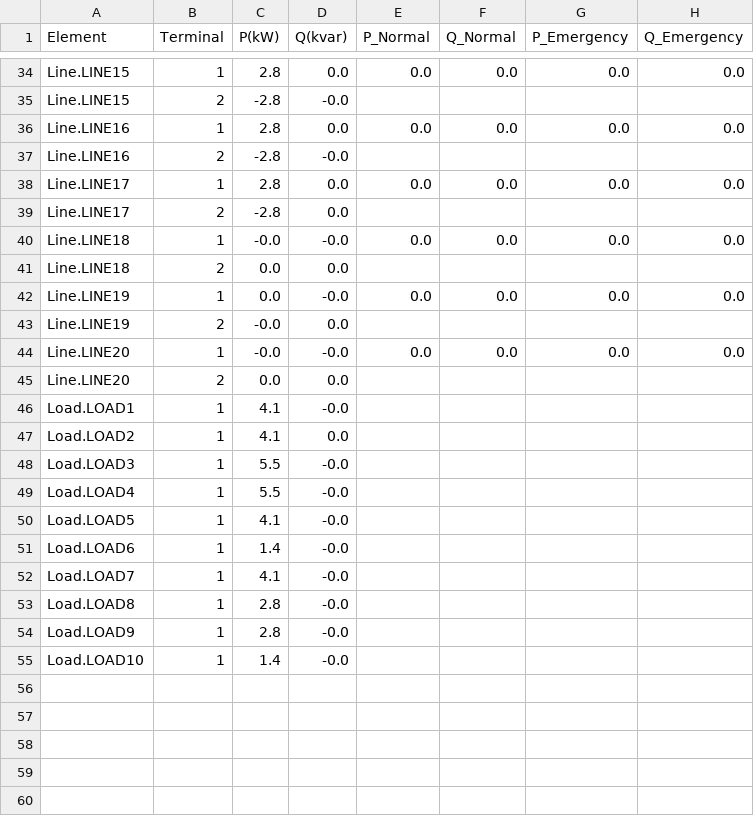
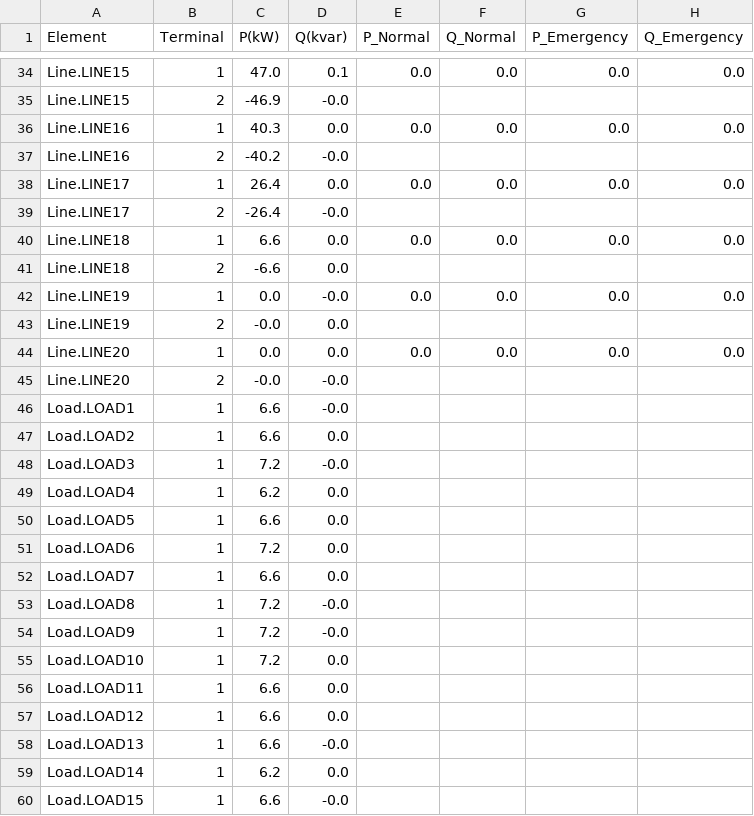
Before and after one commit to calume/Harmonic_OpenDSS, a CSV file: LVTest_EXP_POWERS.CSV, drawn as a sheet; only a part is shown, gaps mark what is left out; the diff covers the shown part only.

```diff
--- a/LVTest_EXP_POWERS.CSV
+++ b/LVTest_EXP_POWERS.CSV
@@ -34,22 +34,27 @@ Element, Terminal, P(kW), Q(kvar),  P_Normal, Q_Normal, P_Emergency, Q_Emergency
-"Line.LINE15"           ,   1,         2.8,         0.0,         0.0,         0.0,         0.0,         0.0
-"Line.LINE15"           ,   2,        -2.8,        -0.0
-"Line.LINE16"           ,   1,         2.8,         0.0,         0.0,         0.0,         0.0,         0.0
-"Line.LINE16"           ,   2,        -2.8,        -0.0
-"Line.LINE17"           ,   1,         2.8,         0.0,         0.0,         0.0,         0.0,         0.0
-"Line.LINE17"           ,   2,        -2.8,         0.0
-"Line.LINE18"           ,   1,        -0.0,        -0.0,         0.0,         0.0,         0.0,         0.0
-"Line.LINE18"           ,   2,         0.0,         0.0
+"Line.LINE15"           ,   1,        47.0,         0.1,         0.0,         0.0,         0.0,         0.0
+"Line.LINE15"           ,   2,       -46.9,        -0.0
+"Line.LINE16"           ,   1,        40.3,         0.0,         0.0,         0.0,         0.0,         0.0
+"Line.LINE16"           ,   2,       -40.2,        -0.0
+"Line.LINE17"           ,   1,        26.4,         0.0,         0.0,         0.0,         0.0,         0.0
+"Line.LINE17"           ,   2,       -26.4,        -0.0
+"Line.LINE18"           ,   1,         6.6,         0.0,         0.0,         0.0,         0.0,         0.0
+"Line.LINE18"           ,   2,        -6.6,         0.0
 "Line.LINE19"           ,   1,         0.0,        -0.0,         0.0,         0.0,         0.0,         0.0
 "Line.LINE19"           ,   2,        -0.0,         0.0
-"Line.LINE20"           ,   1,        -0.0,        -0.0,         0.0,         0.0,         0.0,         0.0
-"Line.LINE20"           ,   2,         0.0,         0.0
-"Load.LOAD1"            ,   1,         4.1,        -0.0
-"Load.LOAD2"            ,   1,         4.1,         0.0
-"Load.LOAD3"            ,   1,         5.5,        -0.0
-"Load.LOAD4"            ,   1,         5.5,        -0.0
-"Load.LOAD5"            ,   1,         4.1,        -0.0
-"Load.LOAD6"            ,   1,         1.4,        -0.0
-"Load.LOAD7"            ,   1,         4.1,        -0.0
-"Load.LOAD8"            ,   1,         2.8,        -0.0
-"Load.LOAD9"            ,   1,         2.8,        -0.0
-"Load.LOAD10"           ,   1,         1.4,        -0.0
+"Line.LINE20"           ,   1,         0.0,         0.0,         0.0,         0.0,         0.0,         0.0
+"Line.LINE20"           ,   2,        -0.0,        -0.0
+"Load.LOAD1"            ,   1,         6.6,        -0.0
+"Load.LOAD2"            ,   1,         6.6,         0.0
+"Load.LOAD3"            ,   1,         7.2,        -0.0
+"Load.LOAD4"            ,   1,         6.2,         0.0
+"Load.LOAD5"            ,   1,         6.6,         0.0
+"Load.LOAD6"            ,   1,         7.2,         0.0
+"Load.LOAD7"            ,   1,         6.6,         0.0
+"Load.LOAD8"            ,   1,         7.2,        -0.0
+"Load.LOAD9"            ,   1,         7.2,        -0.0
+"Load.LOAD10"           ,   1,         7.2,         0.0
+"Load.LOAD11"           ,   1,         6.6,         0.0
+"Load.LOAD12"           ,   1,         6.6,         0.0
+"Load.LOAD13"           ,   1,         6.6,        -0.0
+"Load.LOAD14"           ,   1,         6.2,         0.0
+"Load.LOAD15"           ,   1,         6.6,        -0.0
```
Also changed, not shown: 6 added rows, 1 removed row and 62 edited cells elsewhere in this file, LVTest_EXP_CURRENTS.CSV, LVTest_EXP_FAULTS.CSV, 13 other files.
